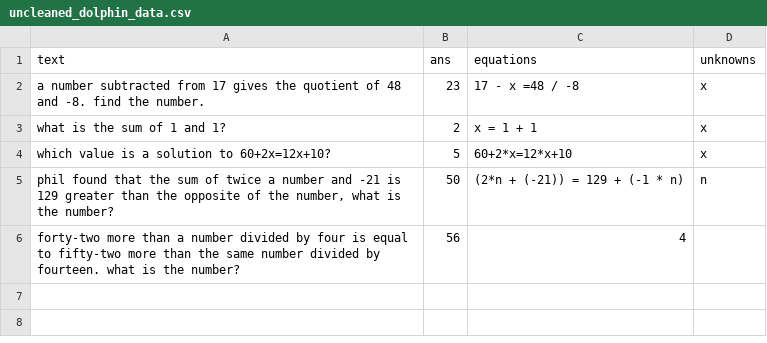
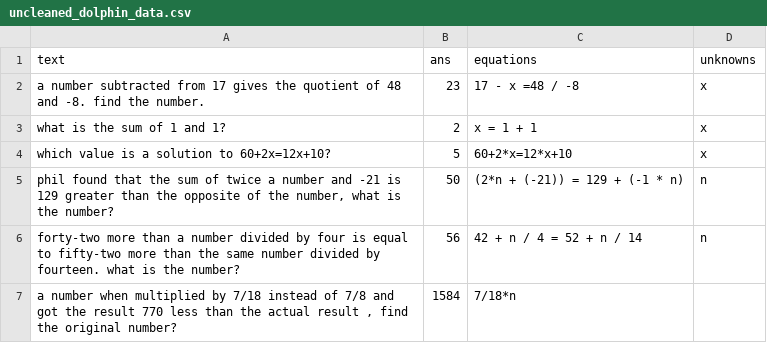
Before and after one commit to feint5k/Advanced-MathWordProblem-Solver, a CSV file: 2_Data_cleaning/cleaned_data_examples/uncleaned_dolphin_data.csv, drawn as a sheet.

```diff
--- a/2_Data_cleaning/cleaned_data_examples/uncleaned_dolphin_data.csv
+++ b/2_Data_cleaning/cleaned_data_examples/uncleaned_dolphin_data.csv
@@ -5,2 +5,3 @@ which value is a solution to 60+2x=12x+10?,5,60+2*x=12*x+10,x
 "phil found that the sum of twice a number and -21 is 129 greater than the opposite of the number, what is the number?",50,(2*n + (-21)) = 129 + (-1 * n),n
-forty-two more than a number divided by four is equal to fifty-two more than the same number divided by fourteen. what is the number?,56,4
+forty-two more than a number divided by four is equal to fifty-two more than the same number divided by fourteen. what is the number?,56,42 + n / 4 = 52 + n / 14,n
+"a number when multiplied by 7/18 instead of 7/8 and got the result 770 less than the actual result , find the original number?",1584,7/18*n
```
